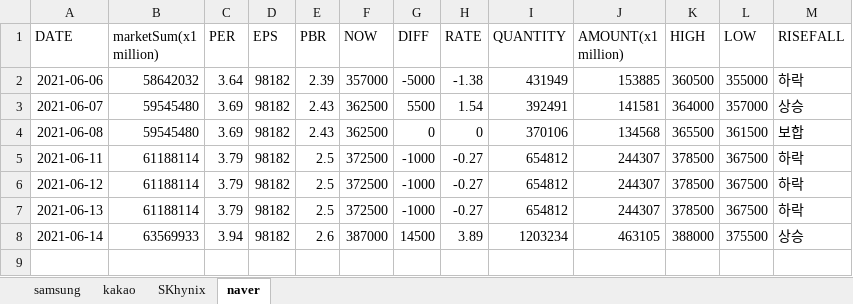
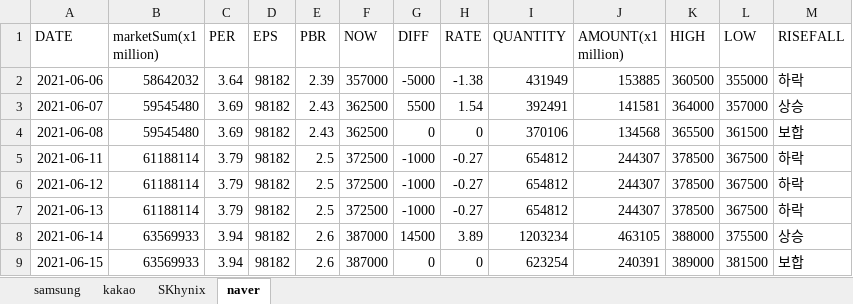
Before and after one commit to kmkim036/Stock-Alarm, an Excel workbook: data/data.xlsx, sheet naver, drawn as a sheet; values as stored, in another font and other column widths than the file's, no borders; the diff names each change by its address in the sheet, - before the commit and + after, or states it on an @@ line.

```diff
--- a/data/data.xlsx (sheet naver)
+++ b/data/data.xlsx (sheet naver)
+row 9: 2021-06-15 | 63569933 | 3.94 | 98182 | 2.6 | 387000 | 0 | 0 | 623254 | 240391 | 389000 | 381500 | 보합
```
Also changed, not shown: sheet SKhynix, sheet samsung, sheet kakao.
